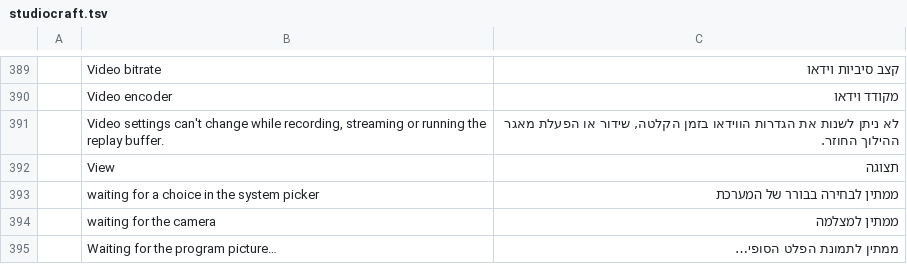
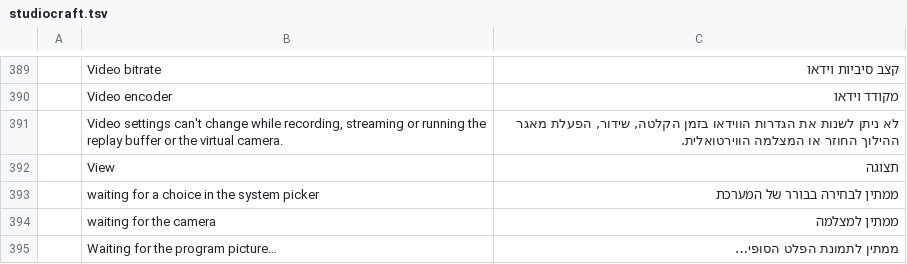
Before and after one commit to blamejs/StudioCraft, a TSV file: crates/ui-egui/i18n/locales/he/studiocraft.tsv, drawn as a sheet; only a part is shown, gaps mark what is left out.

```diff
--- a/crates/ui-egui/i18n/locales/he/studiocraft.tsv
+++ b/crates/ui-egui/i18n/locales/he/studiocraft.tsv
@@ -390,3 +390,3 @@
 	Video encoder	מקודד וידאו
-	Video settings can't change while recording, streaming or running the replay buffer.	לא ניתן לשנות את הגדרות הווידאו בזמן הקלטה, שידור או הפעלת מאגר ההילוך החוזר.
+	Video settings can't change while recording, streaming or running the replay buffer or the virtual camera.	לא ניתן לשנות את הגדרות הווידאו בזמן הקלטה, שידור, הפעלת מאגר ההילוך החוזר או המצלמה הווירטואלית.
 	View	תצוגה
```
Also changed, not shown: crates/ui-egui/i18n/locales/ar/studiocraft.tsv, crates/ui-egui/i18n/locales/it/studiocraft.tsv, 18 other files.
